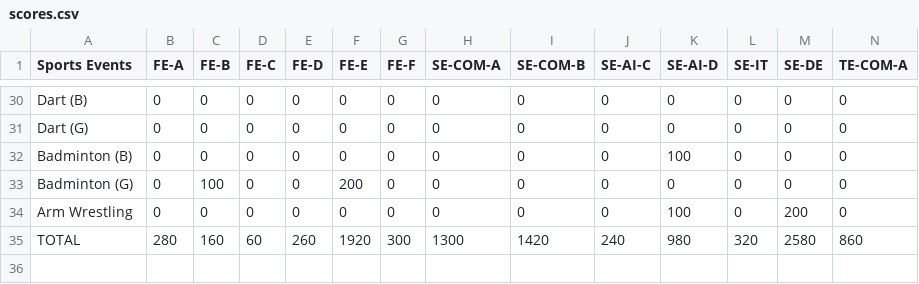
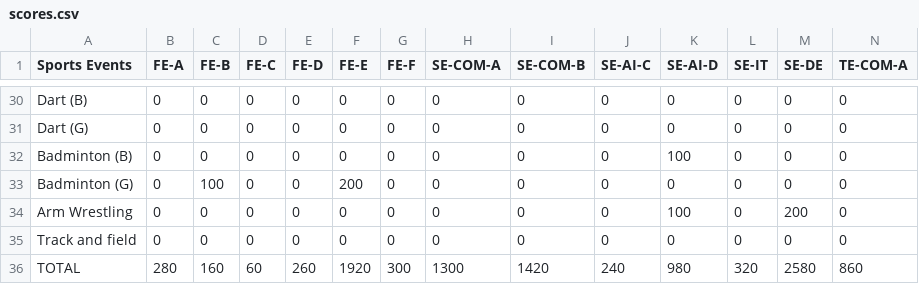
Before and after one commit to Sachin-Ghosh/SC-Frontend, a CSV file: public/files/scores.csv, drawn as a sheet; only a part is shown, gaps mark what is left out; rows hold the shown columns only; the diff names each change by its address in the sheet, - before the commit and + after, or states it on an @@ line.

Commit message:
added some chnges in scores

```diff
--- a/public/files/scores.csv
+++ b/public/files/scores.csv
+row 35: Track and field | 0 | 0 | 0 | 0 | 0 | 0 | 0 | 0 | 0 | 0 | 0 | 0 | 0
```
